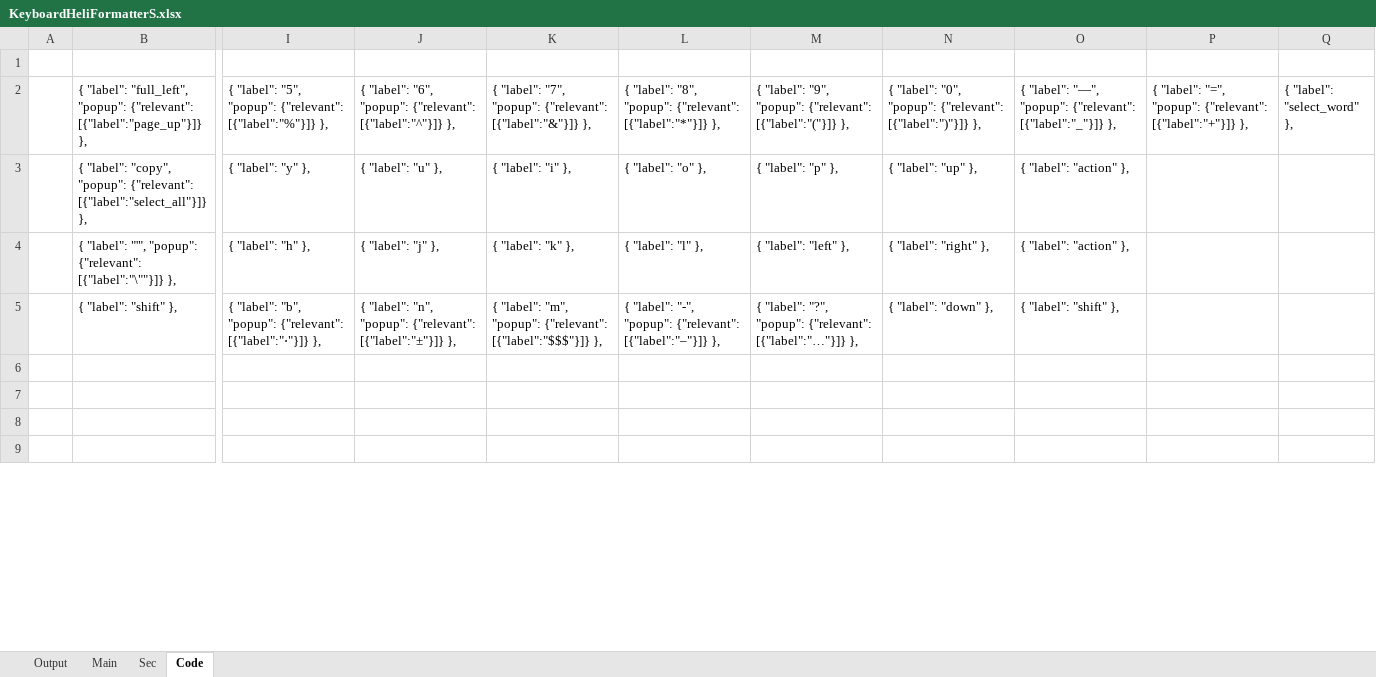
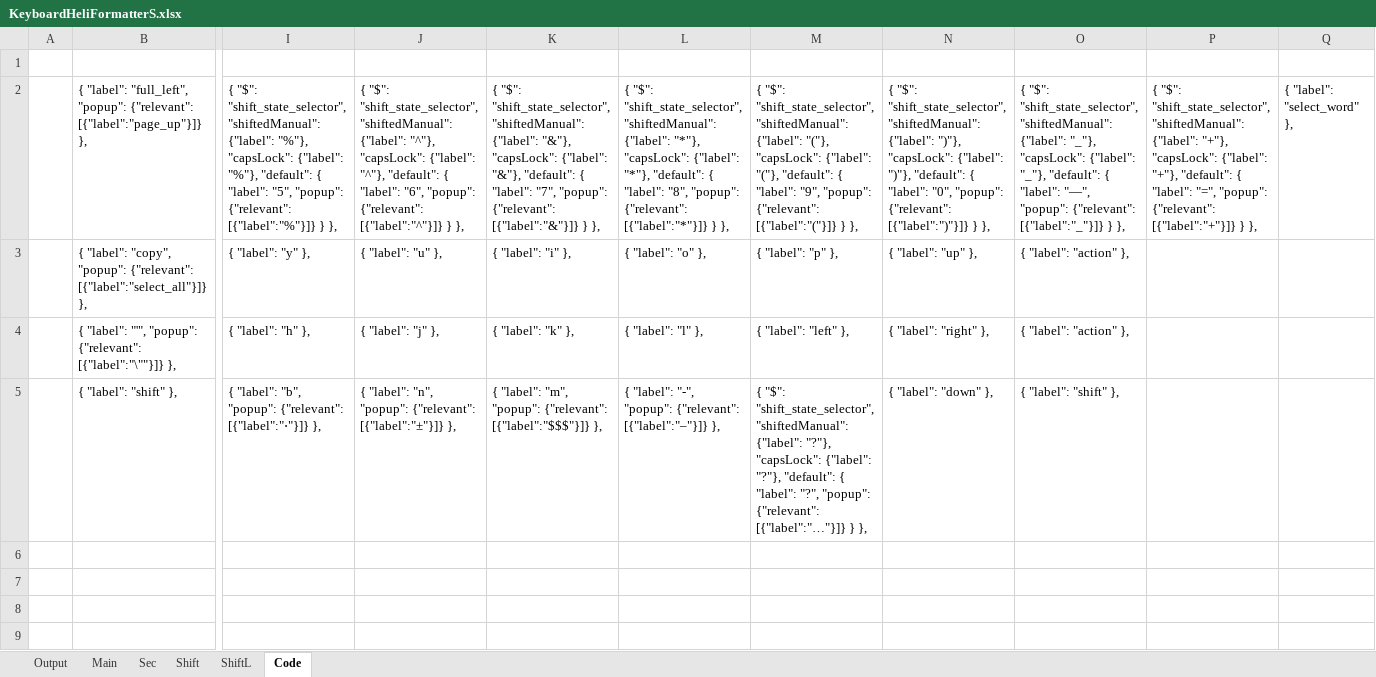
Before and after one commit to Symbiomatrix/SpreadsheetTricks, an Excel workbook: KeyboardHeliFormatterS.xlsx, sheet Code, drawn as a sheet; only a part is shown, gaps mark what is left out; values as stored, in another font and other column widths than the file's, no borders; removed rows and columns are numbered as before the commit, all else as after; rows hold the shown columns only; the diff covers the shown part only; the diff names each change by its address in the sheet, - before the commit and + after, or states it on an @@ line.

Commit message:
Added optional shift mode keys.

```diff
--- a/KeyboardHeliFormatterS.xlsx (sheet Code)
+++ b/KeyboardHeliFormatterS.xlsx (sheet Code)
+sheet tab: Shift
+sheet tab: ShiftL
-row 2:  | { "label": "full_left", "popup": {"relevant": [{"label":"page_up"}]} }, | { "label": "5", "popup": {"relevant": [{"label":"%"}]} }, | { "label": "6", "popup": {"relevant": [{"label":"^"}]} }, | { "label": "7", "popup": {"relevant": [{"label":"&"}]} }, | { "label": "8", "popup": {"relevant": [{"label":"*"}]} }, | { "label": "9", "popup": {"relevant": [{"label":"("}]} }, | { "label": "0", "popup": {"relevant": [{"label":")"}]} }, | { "label": "—", "popup": {"relevant": [{"label":"_"}]} }, | { "label": "=", "popup": {"relevant": [{"label":"+"}]} }, | { "label": "select_word" },
+row 2:  | { "label": "full_left", "popup": {"relevant": [{"label":"page_up"}]} }, | { "$": "shift_state_selector", "shiftedManual": {"label": "%"}, "capsLock": {"label": "%"}, "default": { "label": "5", "popup": {"relevant": [{"label":"%"}]} } }, | { "$": "shift_state_selector", "shiftedManual": {"label": "^"}, "capsLock": {"label": "^"}, "default": { "label": "6", "popup": {"relevant": [{"label":"^"}]} } }, | { "$": "shift_state_selector", "shiftedManual": {"label": "&"}, "capsLock": {"label": "&"}, "default": { "label": "7", "popup": {"relevant": [{"label":"&"}]} } }, | { "$": "shift_state_selector", "shiftedManual": {"label": "*"}, "capsLock": {"label": "*"}, "default": { "label": "8", "popup": {"relevant": [{"label":"*"}]} } }, | { "$": "shift_state_selector", "shiftedManual": {"label": "("}, "capsLock": {"label": "("}, "default": { "label": "9", "popup": {"relevant": [{"label":"("}]} } }, | { "$": "shift_state_selector", "shiftedManual": {"label": ")"}, "capsLock": {"label": ")"}, "default": { "label": "0", "popup": {"relevant": [{"label":")"}]} } }, | { "$": "shift_state_selector", "shiftedManual": {"label": "_"}, "capsLock": {"label": "_"}, "default": { "label": "—", "popup": {"relevant": [{"label":"_"}]} } }, | { "$": "shift_state_selector", "shiftedManual": {"label": "+"}, "capsLock": {"label": "+"}, "default": { "label": "=", "popup": {"relevant": [{"label":"+"}]} } }, | { "label": "select_word" },
-M5: { "label": "?", "popup": {"relevant": [{"label":"…"}]} },
+M5: { "$": "shift_state_selector", "shiftedManual": {"label": "?"}, "capsLock": {"label": "?"}, "default": { "label": "?", "popup": {"relevant": [{"label":"…"}]} } },
```
Also changed, not shown: 30 edited cells elsewhere in this sheet, sheet Output, formulas that keep their value, 1 other file.
